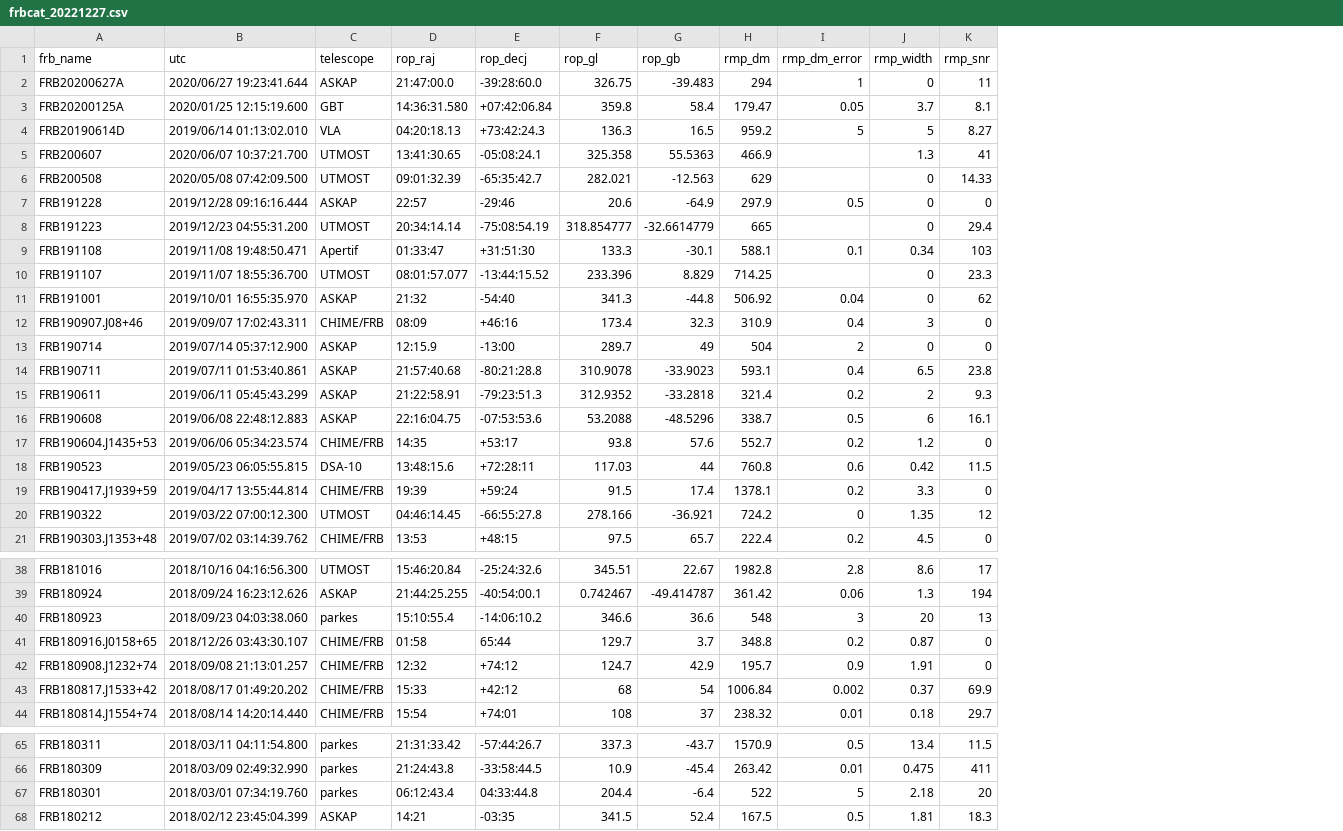
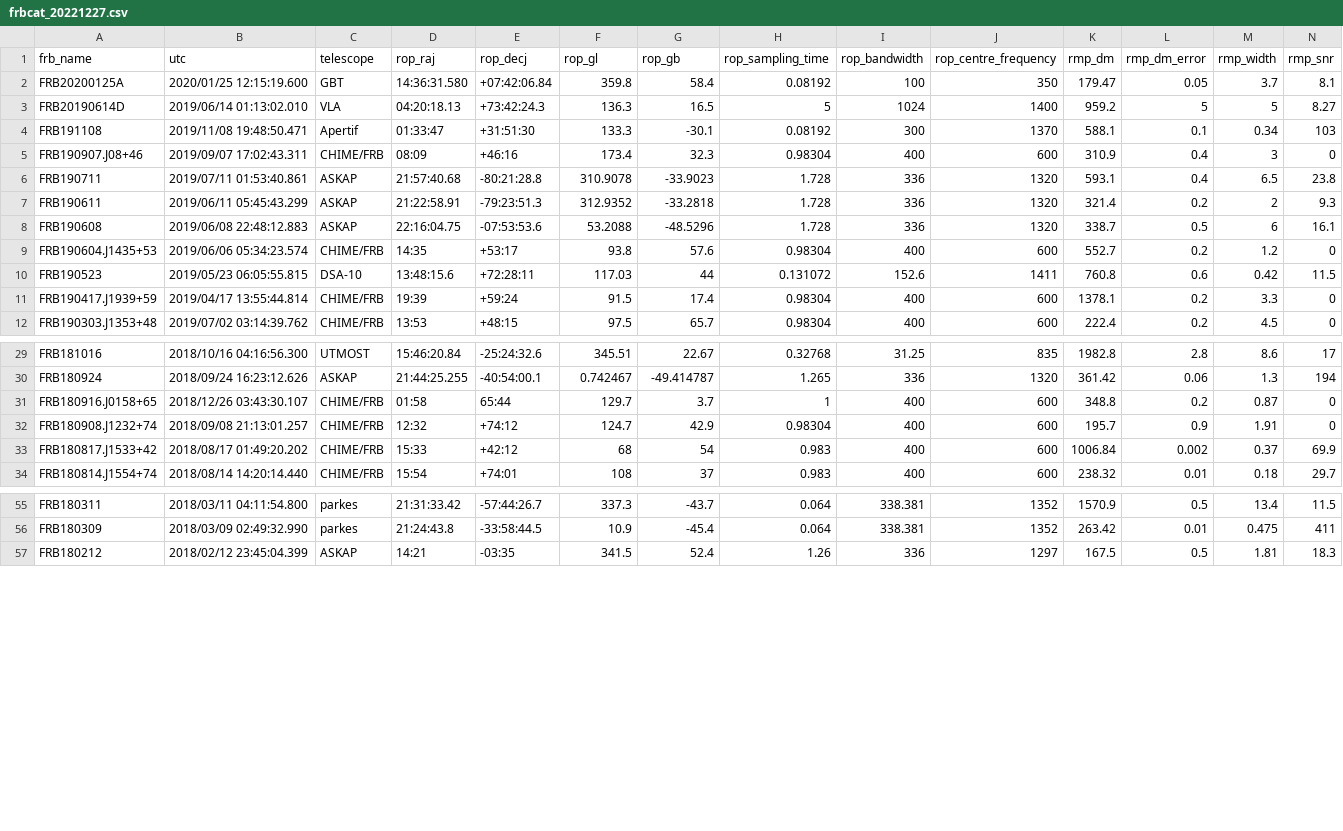
Before and after one commit to Thaza-Kun/sarjana, a CSV file: data/raw/external/frbcat_20221227.csv, drawn as a sheet; only a part is shown, gaps mark what is left out; removed rows and columns are numbered as before the commit, all else as after; the diff covers the shown part only; the diff names each change by its address in the sheet, - before the commit and + after, or states it on an @@ line.

Commit message:
⚙ Using Merged FRBCAT and FRBSTATS instead

```diff
--- a/data/raw/external/frbcat_20221227.csv
+++ b/data/raw/external/frbcat_20221227.csv
+column H (rop_sampling_time), rows 2-12: 0.08192 | 5 | 0.08192 | 0.98304 | 1.728 | 1.728 | 1.728 | 0.98304 | 0.131072 | 0.98304 | 0.98304; rows 29-34: 0.32768 | 1.265 | 1 | 0.98304 | 0.983 | 0.983; rows 55-57: 0.064 | 0.064 | 1.26
+column I (rop_bandwidth), rows 2-12: 100 | 1024 | 300 | 400 | 336 | 336 | 336 | 400 | 152.6 | 400 | 400; rows 29-34: 31.25 | 336 | 400 | 400 | 400 | 400; rows 55-57: 338.381 | 338.381 | 336
+column J (rop_centre_frequency), rows 2-12: 350 | 1400 | 1370 | 600 | 1320 | 1320 | 1320 | 600 | 1411 | 600 | 600; rows 29-34: 835 | 1320 | 600 | 600 | 600 | 600; rows 55-57: 1352 | 1352 | 1297
-row 2: FRB20200627A | 2020/06/27 19:23:41.644 | ASKAP | 21:47:00.0 | -39:28:60.0 | 326.75 | -39.483 | 294 | 1 | 0 | 11
-row 5: FRB200607 | 2020/06/07 10:37:21.700 | UTMOST | 13:41:30.65 | -05:08:24.1 | 325.358 | 55.5363 | 466.9 |  | 1.3 | 41
-row 6: FRB200508 | 2020/05/08 07:42:09.500 | UTMOST | 09:01:32.39 | -65:35:42.7 | 282.021 | -12.563 | 629 |  | 0 | 14.33
-row 7: FRB191228 | 2019/12/28 09:16:16.444 | ASKAP | 22:57 | -29:46 | 20.6 | -64.9 | 297.9 | 0.5 | 0 | 0
-row 8: FRB191223 | 2019/12/23 04:55:31.200 | UTMOST | 20:34:14.14 | -75:08:54.19 | 318.854777 | -32.6614779 | 665 |  | 0 | 29.4
-row 10: FRB191107 | 2019/11/07 18:55:36.700 | UTMOST | 08:01:57.077 | -13:44:15.52 | 233.396 | 8.829 | 714.25 |  | 0 | 23.3
-row 11: FRB191001 | 2019/10/01 16:55:35.970 | ASKAP | 21:32 | -54:40 | 341.3 | -44.8 | 506.92 | 0.04 | 0 | 62
-row 13: FRB190714 | 2019/07/14 05:37:12.900 | ASKAP | 12:15.9 | -13:00 | 289.7 | 49 | 504 | 2 | 0 | 0
-row 20: FRB190322 | 2019/03/22 07:00:12.300 | UTMOST | 04:46:14.45 | -66:55:27.8 | 278.166 | -36.921 | 724.2 | 0 | 1.35 | 12
-row 40: FRB180923 | 2018/09/23 04:03:38.060 | parkes | 15:10:55.4 | -14:06:10.2 | 346.6 | 36.6 | 548 | 3 | 20 | 13
-row 67: FRB180301 | 2018/03/01 07:34:19.760 | parkes | 06:12:43.4 | 04:33:44.8 | 204.4 | -6.4 | 522 | 5 | 2.18 | 20
```
Also changed, not shown: 3 edited cells elsewhere in this file, 1 other file.
